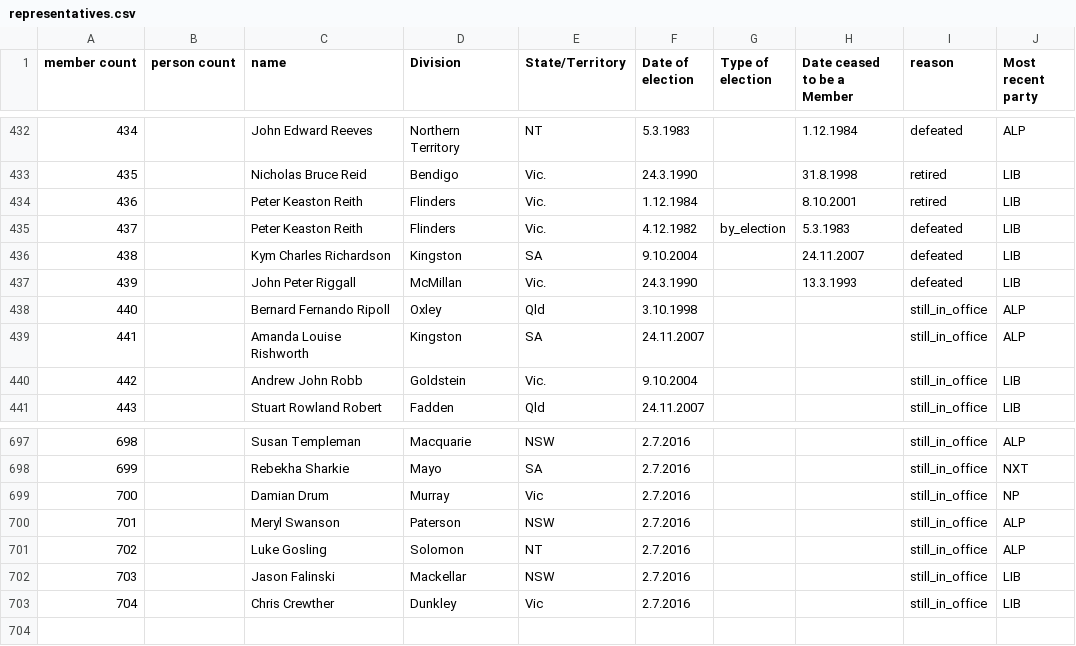
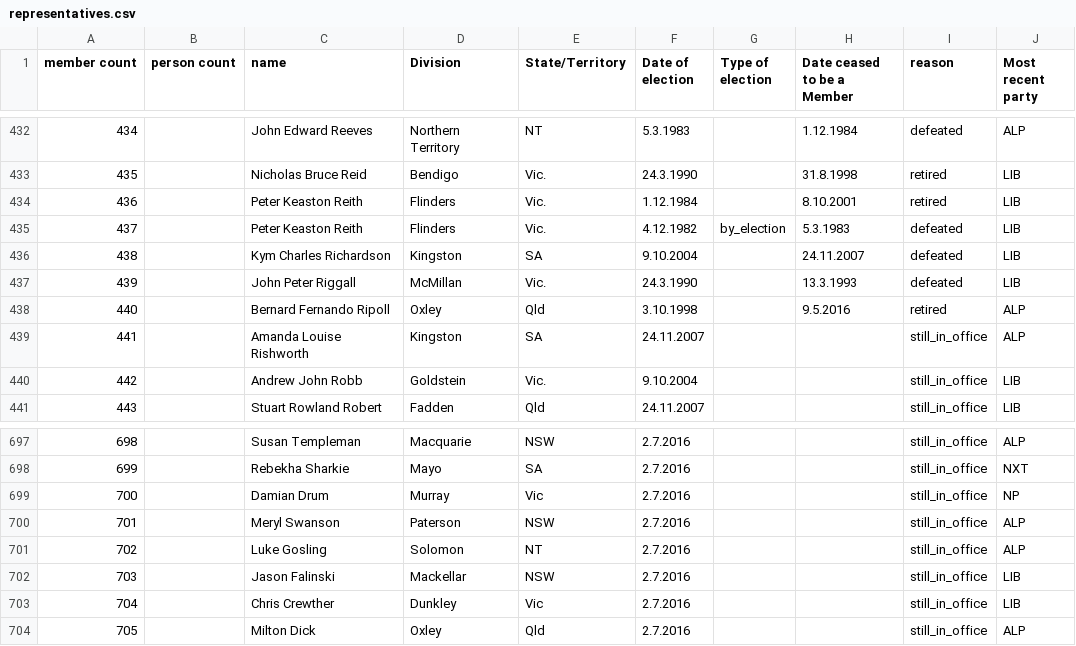
Before and after one commit to openaustralia/openaustralia-parser, a CSV file: data/representatives.csv, drawn as a sheet; only a part is shown, gaps mark what is left out.

Commit message:
Milton Dick replaced Bernie Ripoll at the 2016 election

```diff
--- a/data/representatives.csv
+++ b/data/representatives.csv
@@ -437,3 +437,3 @@ member count,person count,name,Division,State/Territory,Date of election,Type of
 439,,John Peter Riggall,McMillan,Vic.,24.3.1990,,13.3.1993,defeated,LIB
-440,,Bernard Fernando Ripoll,Oxley,Qld,3.10.1998,,,still_in_office,ALP
+440,,Bernard Fernando Ripoll,Oxley,Qld,3.10.1998,,9.5.2016,retired,ALP
 441,,Amanda Louise Rishworth,Kingston,SA,24.11.2007,,,still_in_office,ALP
@@ -703 +703,2 @@ member count,person count,name,Division,State/Territory,Date of election,Type of
 704,,Chris Crewther,Dunkley,Vic,2.7.2016,,,still_in_office,LIB
+705,,Milton Dick,Oxley,Qld,2.7.2016,,,still_in_office,ALP
```
Also changed, not shown: data/people.csv.
